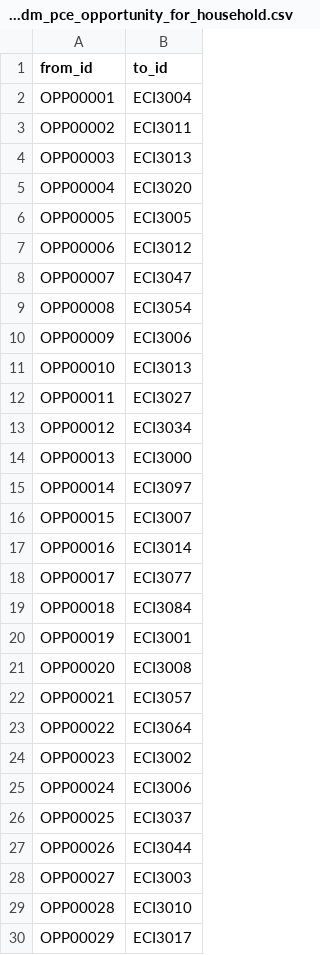
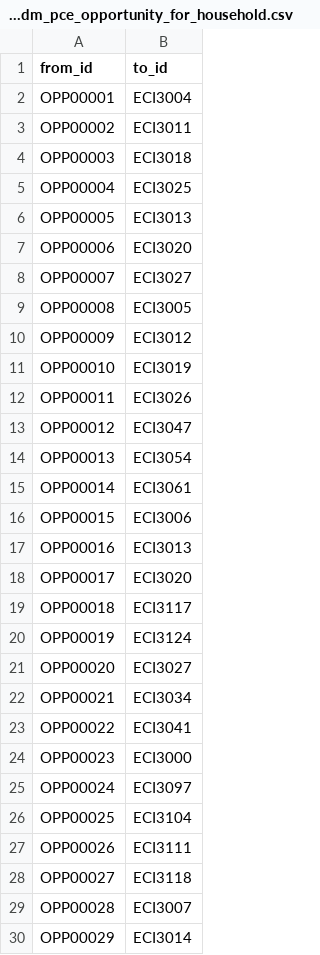
Before and after one commit to jmohan0606/pce-practice-demo, a CSV file: data/edges/phx_dm_pce_opportunity_for_household.csv, drawn as a sheet; only a part is shown; the diff covers the shown part only.

```diff
--- a/data/edges/phx_dm_pce_opportunity_for_household.csv
+++ b/data/edges/phx_dm_pce_opportunity_for_household.csv
@@ -3,28 +3,28 @@ OPP00001,ECI3004
 OPP00002,ECI3011
-OPP00003,ECI3013
-OPP00004,ECI3020
-OPP00005,ECI3005
-OPP00006,ECI3012
-OPP00007,ECI3047
-OPP00008,ECI3054
-OPP00009,ECI3006
-OPP00010,ECI3013
-OPP00011,ECI3027
-OPP00012,ECI3034
-OPP00013,ECI3000
-OPP00014,ECI3097
-OPP00015,ECI3007
-OPP00016,ECI3014
-OPP00017,ECI3077
-OPP00018,ECI3084
-OPP00019,ECI3001
-OPP00020,ECI3008
-OPP00021,ECI3057
-OPP00022,ECI3064
-OPP00023,ECI3002
-OPP00024,ECI3006
-OPP00025,ECI3037
-OPP00026,ECI3044
-OPP00027,ECI3003
-OPP00028,ECI3010
-OPP00029,ECI3017
+OPP00003,ECI3018
+OPP00004,ECI3025
+OPP00005,ECI3013
+OPP00006,ECI3020
+OPP00007,ECI3027
+OPP00008,ECI3005
+OPP00009,ECI3012
+OPP00010,ECI3019
+OPP00011,ECI3026
+OPP00012,ECI3047
+OPP00013,ECI3054
+OPP00014,ECI3061
+OPP00015,ECI3006
+OPP00016,ECI3013
+OPP00017,ECI3020
+OPP00018,ECI3117
+OPP00019,ECI3124
+OPP00020,ECI3027
+OPP00021,ECI3034
+OPP00022,ECI3041
+OPP00023,ECI3000
+OPP00024,ECI3097
+OPP00025,ECI3104
+OPP00026,ECI3111
+OPP00027,ECI3118
+OPP00028,ECI3007
+OPP00029,ECI3014
```
Also changed, not shown: 37 added rows and 11 edited cells elsewhere in this file, data/edges/phx_dm_pce_opportunity_by_advisor.csv, data/real_test/edges/phx_dm_pce_opportunity_by_advisor.csv, 38 other files.
